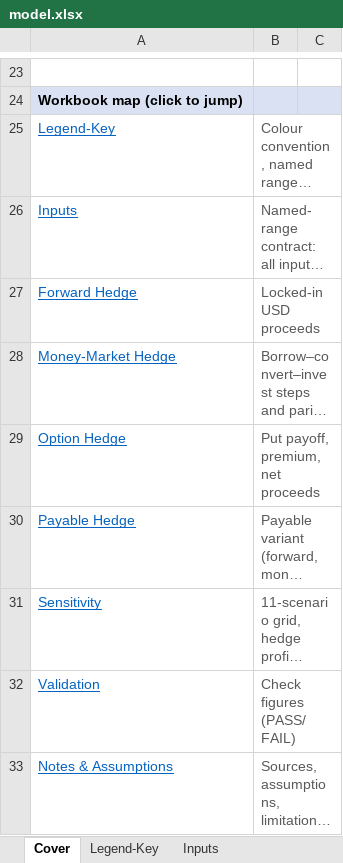
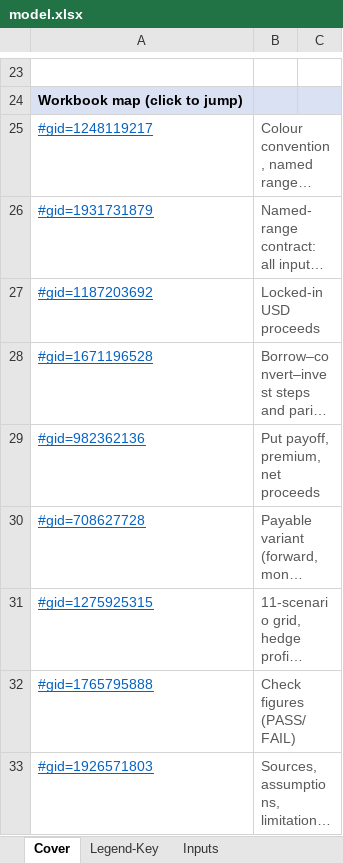
Before and after one commit to athena-chew/athena-chew, an Excel workbook: capabilities/fx-hedging/model.xlsx, sheet Cover, drawn as a sheet; only a part is shown, gaps mark what is left out; long unchanged cells end in …; values as stored, in another font and other column widths than the file's, no borders; charts and pictures not drawn; the diff names each change by its address in the sheet, - before the commit and + after, or states it on an @@ line.

```diff
--- a/capabilities/fx-hedging/model.xlsx (sheet Cover)
+++ b/capabilities/fx-hedging/model.xlsx (sheet Cover)
-A25: Legend-Key
+A25: #gid=1248119217
-A26: Inputs
+A26: #gid=1931731879
-A27: Forward Hedge
+A27: #gid=1187203692
-A28: Money-Market Hedge
+A28: #gid=1671196528
-A29: Option Hedge
+A29: #gid=982362136
-A30: Payable Hedge
+A30: #gid=708627728
-A31: Sensitivity
+A31: #gid=1275925315
-A32: Validation
+A32: #gid=1765795888
-A33: Notes & Assumptions
+A33: #gid=1926571803
```
Also changed, not shown: sheet Legend-Key, sheet Money-Market Hedge, sheet Sensitivity, sheet Validation, sheet Payable Hedge, sheet Forward Hedge, 1 more sheet, formulas that keep their value, charts or pictures.
